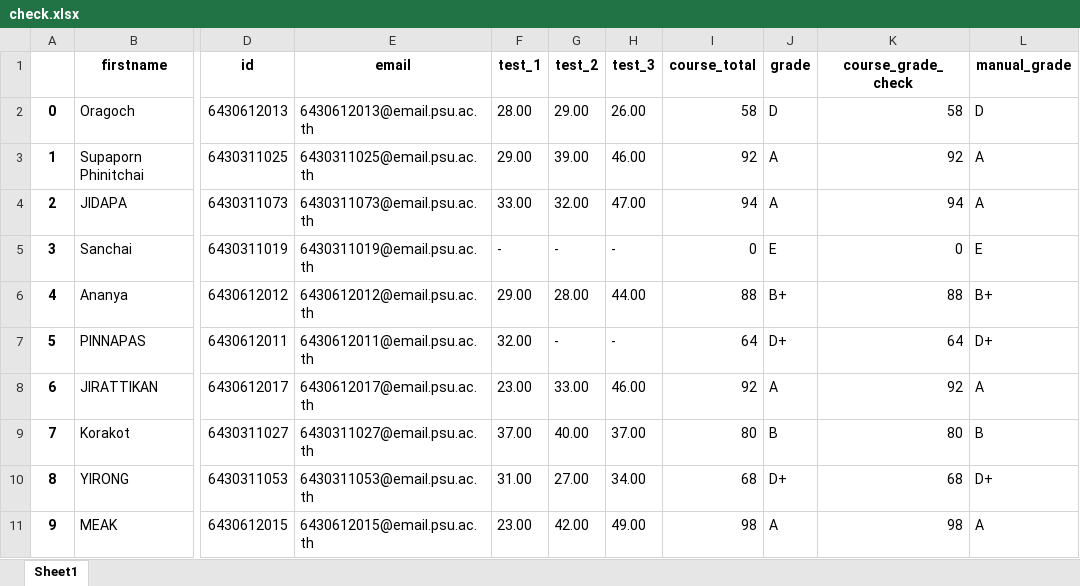
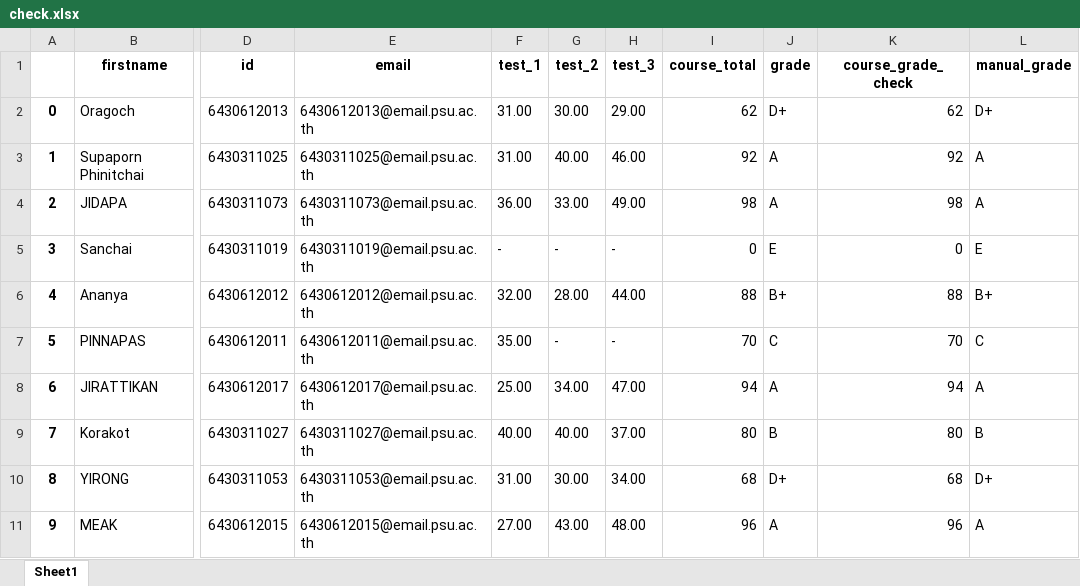
Before and after one commit to CommanderCrowCode/teaching, an Excel workbook: cpr/2022-1/check.xlsx, sheet Sheet1, drawn as a sheet; only a part is shown, gaps mark what is left out; values as stored, in another font and other column widths than the file's, no borders; the diff covers the shown part only; the diff names each change by its address in the sheet, - before the commit and + after, or states it on an @@ line.

```diff
--- a/cpr/2022-1/check.xlsx (sheet Sheet1)
+++ b/cpr/2022-1/check.xlsx (sheet Sheet1)
-F2 (test_1): 28.00
+F2 (test_1): 31.00
-G2 (test_2): 29.00
+G2 (test_2): 30.00
-H2 (test_3): 26.00
+H2 (test_3): 29.00
-I2 (course_total): 58
+I2 (course_total): 62
-J2 (grade): D
+J2 (grade): D+
-K2 (course_grade_check): 58
+K2 (course_grade_check): 62
-L2 (manual_grade): D
+L2 (manual_grade): D+
-F3 (test_1): 29.00
+F3 (test_1): 31.00
-G3 (test_2): 39.00
+G3 (test_2): 40.00
-F4 (test_1): 33.00
+F4 (test_1): 36.00
-G4 (test_2): 32.00
+G4 (test_2): 33.00
-H4 (test_3): 47.00
+H4 (test_3): 49.00
-I4 (course_total): 94
+I4 (course_total): 98
-K4 (course_grade_check): 94
+K4 (course_grade_check): 98
-F6 (test_1): 29.00
+F6 (test_1): 32.00
-F7 (test_1): 32.00
+F7 (test_1): 35.00
-I7 (course_total): 64
+I7 (course_total): 70
-J7 (grade): D+
+J7 (grade): C
-K7 (course_grade_check): 64
+K7 (course_grade_check): 70
-L7 (manual_grade): D+
+L7 (manual_grade): C
-F8 (test_1): 23.00
+F8 (test_1): 25.00
-G8 (test_2): 33.00
+G8 (test_2): 34.00
-H8 (test_3): 46.00
+H8 (test_3): 47.00
-I8 (course_total): 92
+I8 (course_total): 94
-K8 (course_grade_check): 92
+K8 (course_grade_check): 94
-F9 (test_1): 37.00
+F9 (test_1): 40.00
-G10 (test_2): 27.00
+G10 (test_2): 30.00
-F11 (test_1): 23.00
+F11 (test_1): 27.00
-G11 (test_2): 42.00
+G11 (test_2): 43.00
-H11 (test_3): 49.00
+H11 (test_3): 48.00
-I11 (course_total): 98
+I11 (course_total): 96
-K11 (course_grade_check): 98
+K11 (course_grade_check): 96
```
Also changed, not shown: 273 edited cells elsewhere in this sheet, 4 other files.
